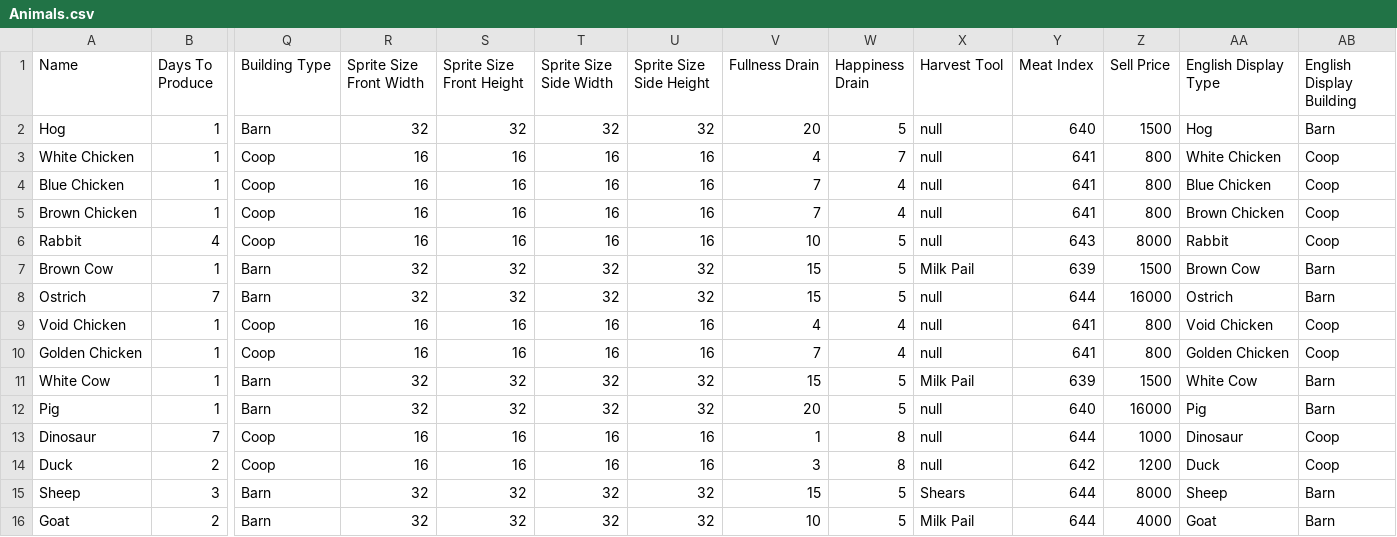
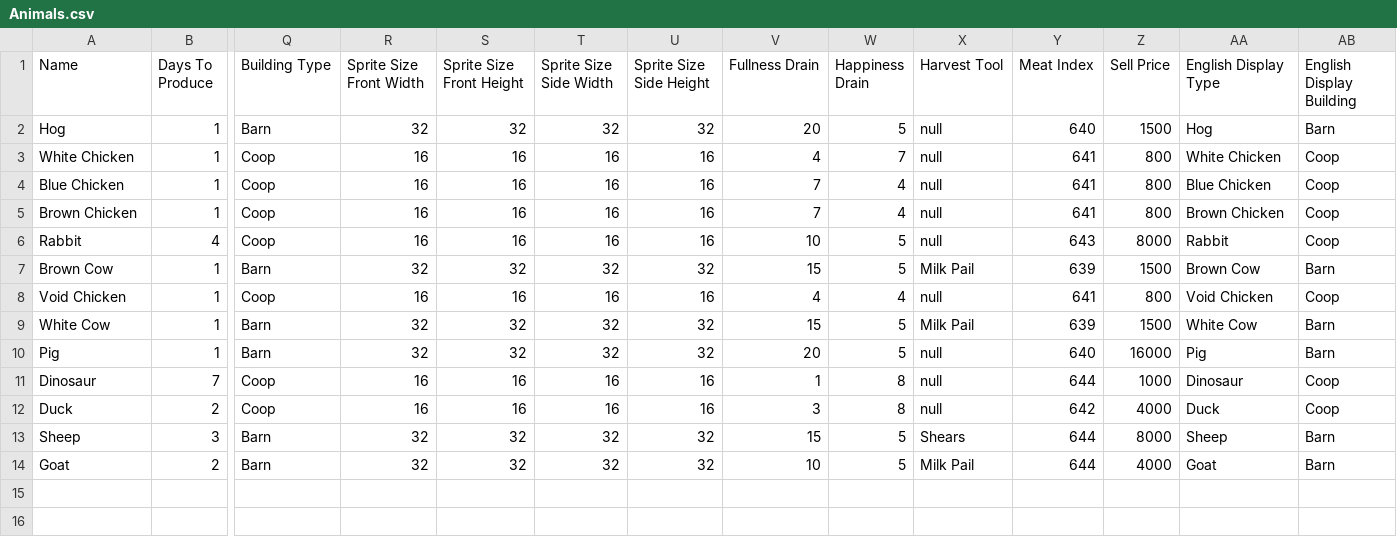
Before and after one commit to aftonsteps/stardewdata, a CSV file: Animals.csv, drawn as a sheet; only a part is shown, gaps mark what is left out; removed rows and columns are numbered as before the commit, all else as after; rows hold the shown columns only; the diff names each change by its address in the sheet, - before the commit and + after, or states it on an @@ line.

```diff
--- a/Animals.csv
+++ b/Animals.csv
-row 8: Ostrich | 7 | Barn | 32 | 32 | 32 | 32 | 15 | 5 | null | 644 | 16000 | Ostrich | Barn
-row 10: Golden Chicken | 1 | Coop | 16 | 16 | 16 | 16 | 7 | 4 | null | 641 | 800 | Golden Chicken | Coop
-Z12 (Sell Price): 1200
+Z12 (Sell Price): 4000
```
Also changed, not shown: Big Craftables.csv, Crops.csv, 51 other files.
